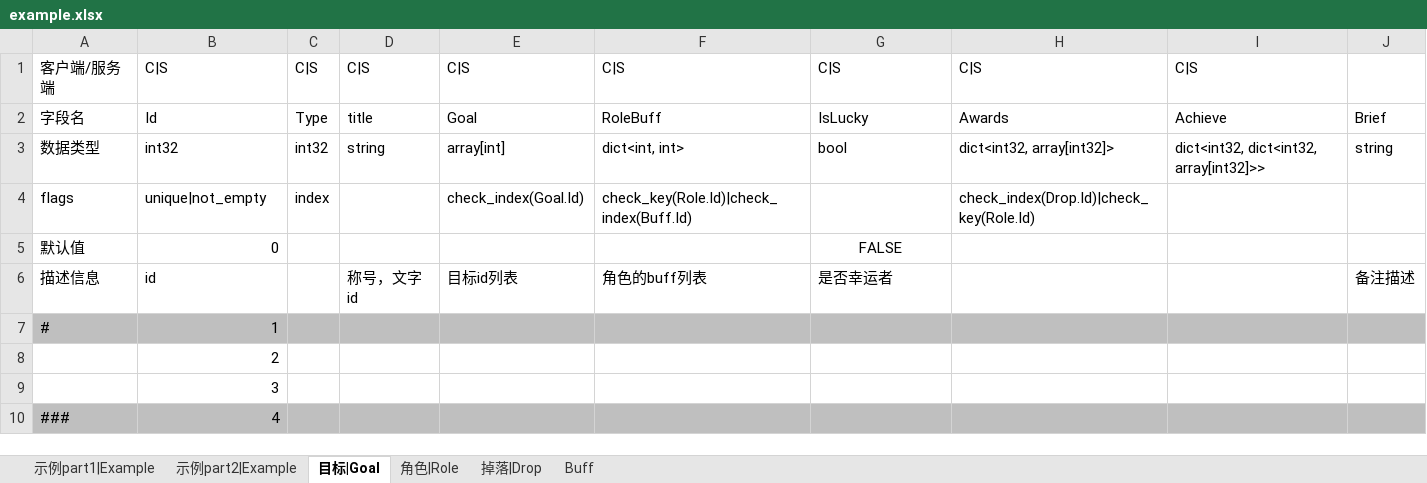
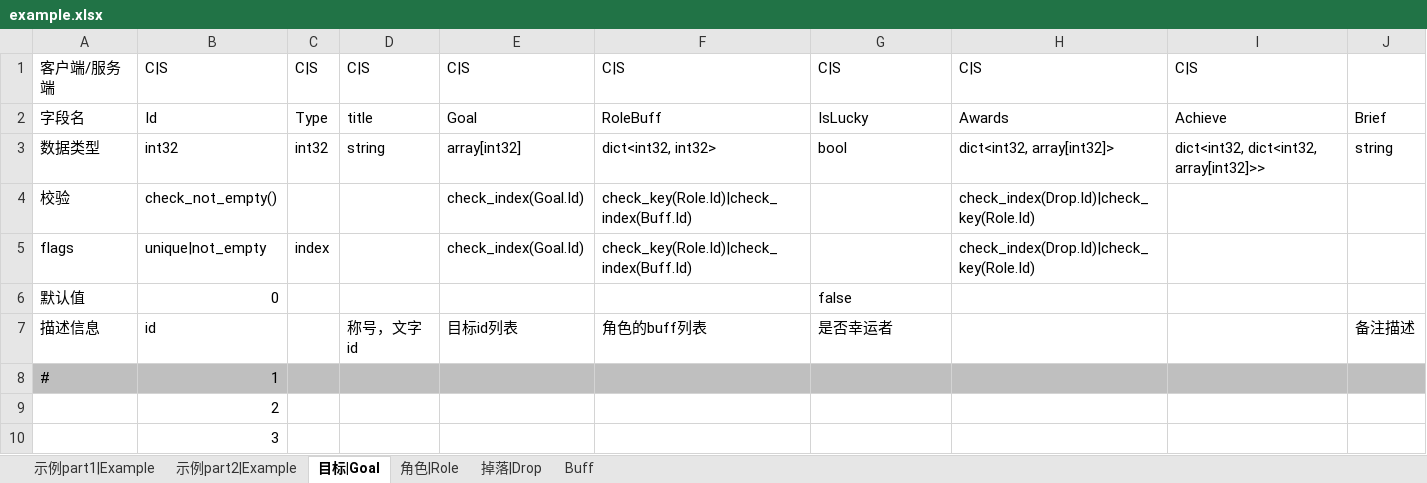
Before and after one commit to ericyonng/CrystalNet, an Excel workbook: service/TestService/config/xlsx/example.xlsx, sheet 目标|Goal, drawn as a sheet; only a part is shown; the shorter side is filled out with more unchanged rows; values as stored, in another font and other column widths than the file's, no borders; addresses are those after the commit; the diff names each change by its address in the sheet, - before the commit and + after, or states it on an @@ line.

```diff
--- a/service/TestService/config/xlsx/example.xlsx (sheet 目标|Goal)
+++ b/service/TestService/config/xlsx/example.xlsx (sheet 目标|Goal)
-E3: array[int]
+E3: array[int32]
-F3: dict<int, int>
+F3: dict<int32, int32>
+row 4: 校验 | check_not_empty() |  |  | check_index(Goal.Id) | check_key(Role.Id)|check_index(Buff.Id) |  | check_index(Drop.Id)|check_key(Role.Id)
-G6: FALSE
+G6: false
-G6 alignment: center
+G6 alignment: left
```
Also changed, not shown: sheet 示例part1|Example, sheet 示例part2|Example, 14 other files.
